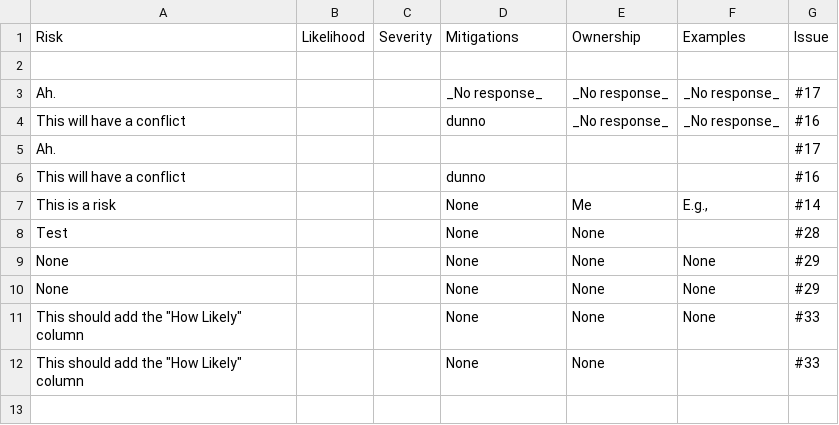
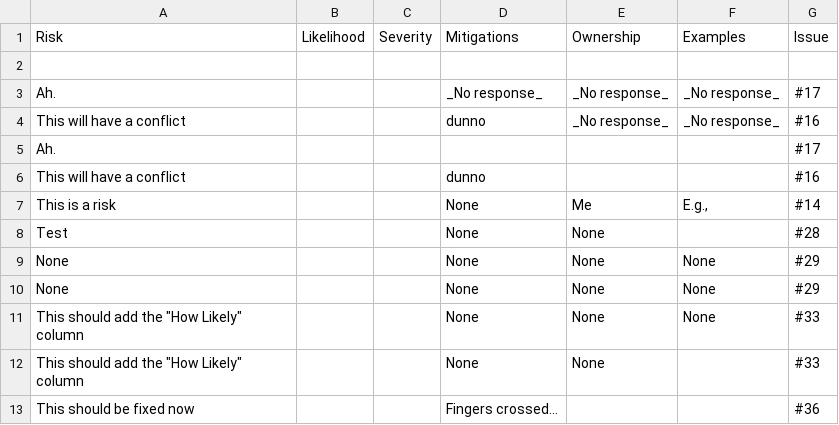
Before and after one commit to jshng-glasgow/SSI-Responsible-AI-Risk-Register, a CSV file: register/risks.csv, drawn as a sheet; the diff names each change by its address in the sheet, - before the commit and + after, or states it on an @@ line.

```diff
--- a/register/risks.csv
+++ b/register/risks.csv
+row 13: This should be fixed now |  |  | Fingers crossed... |  |  | #36
```
